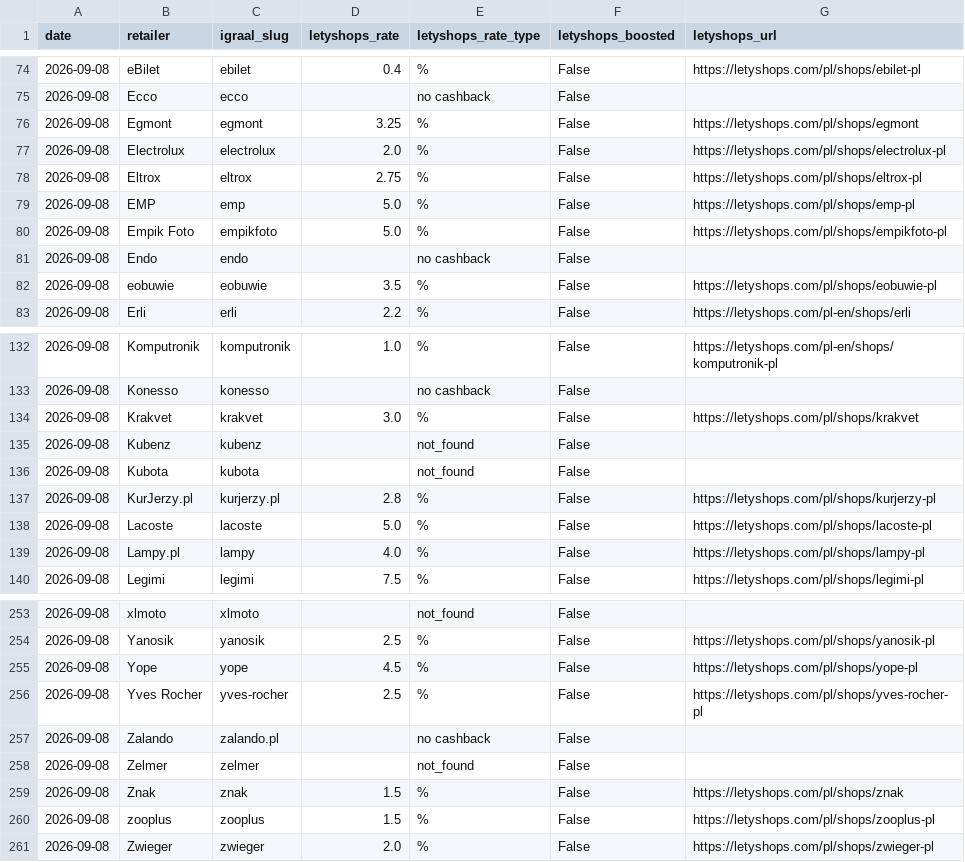
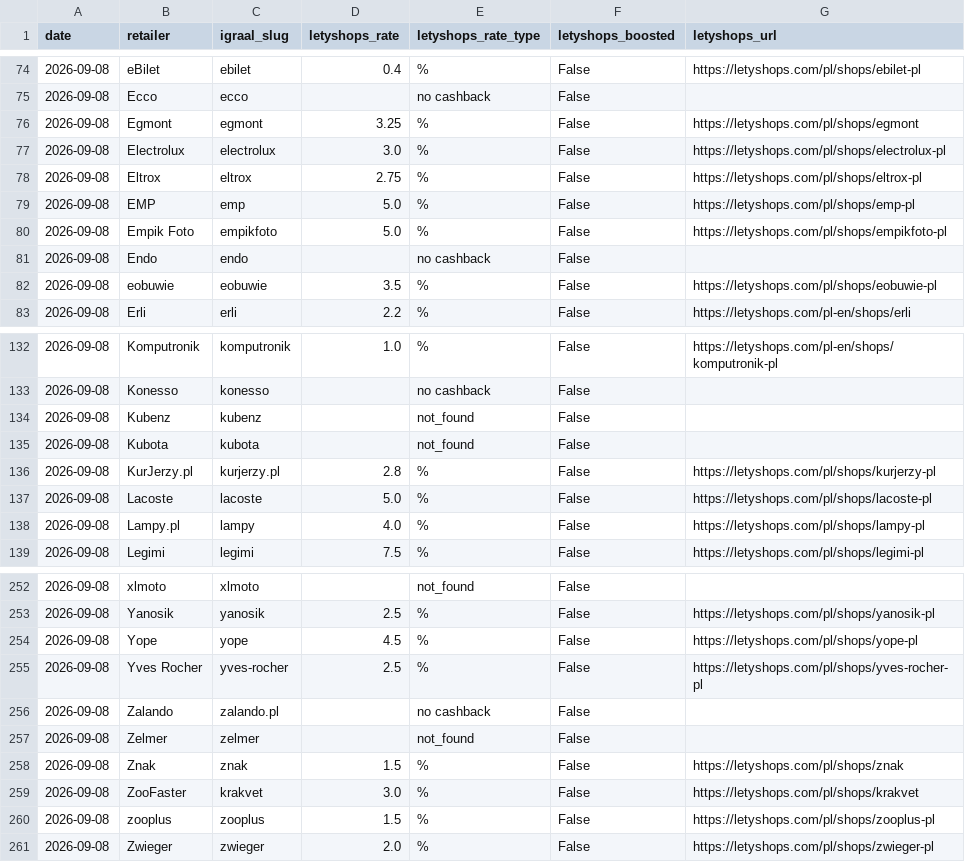
Before and after one commit to Gonzalobarrio/cashback-benchmark, a CSV file: data/letyshops_rates_latest.csv, drawn as a sheet; only a part is shown, gaps mark what is left out.

```diff
--- a/data/letyshops_rates_latest.csv
+++ b/data/letyshops_rates_latest.csv
@@ -76,3 +76,3 @@ date,retailer,igraal_slug,letyshops_rate,letyshops_rate_type,letyshops_boosted,l
 2026-09-08,Egmont,egmont,3.25,%,False,https://letyshops.com/pl/shops/egmont
-2026-09-08,Electrolux,electrolux,2.0,%,False,https://letyshops.com/pl/shops/electrolux-pl
+2026-09-08,Electrolux,electrolux,3.0,%,False,https://letyshops.com/pl/shops/electrolux-pl
 2026-09-08,Eltrox,eltrox,2.75,%,False,https://letyshops.com/pl/shops/eltrox-pl
@@ -133,3 +133,2 @@ date,retailer,igraal_slug,letyshops_rate,letyshops_rate_type,letyshops_boosted,l
 2026-09-08,Konesso,konesso,,no cashback,False,
-2026-09-08,Krakvet,krakvet,3.0,%,False,https://letyshops.com/pl/shops/krakvet
 2026-09-08,Kubenz,kubenz,,not_found,False,
@@ -259,2 +258,3 @@ date,retailer,igraal_slug,letyshops_rate,letyshops_rate_type,letyshops_boosted,l
 2026-09-08,Znak,znak,1.5,%,False,https://letyshops.com/pl/shops/znak
+2026-09-08,ZooFaster,krakvet,3.0,%,False,https://letyshops.com/pl/shops/krakvet
 2026-09-08,zooplus,zooplus,1.5,%,False,https://letyshops.com/pl/shops/zooplus-pl
```
Also changed, not shown: data/benchmark_data.csv, data/benchmark_data_enriched.csv, 5 other files.
